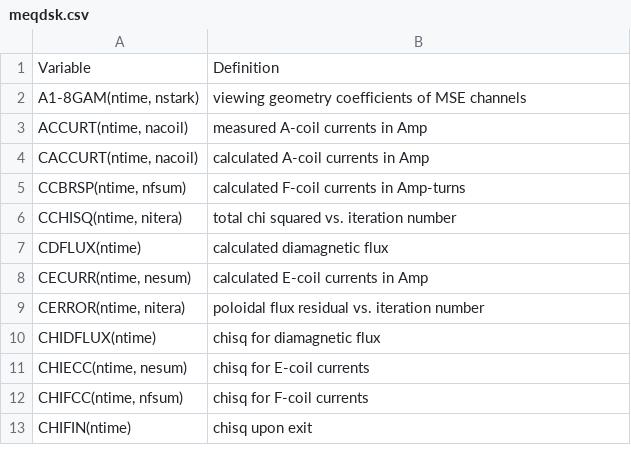
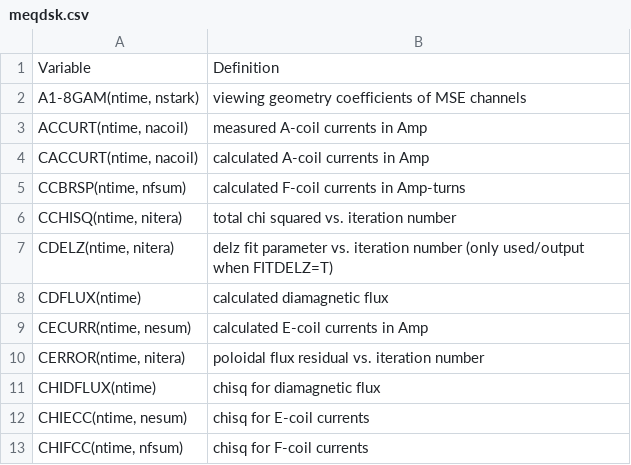
Before and after one commit to gafusion/EFIT, a CSV file: docs/tables/meqdsk.csv, drawn as a sheet; only a part is shown; the shorter side is filled out with more unchanged rows.

Commit message:
Adding delz fitting parameter to error checks and m-files

```diff
--- a/docs/tables/meqdsk.csv
+++ b/docs/tables/meqdsk.csv
@@ -6,2 +6,3 @@ Variable, Definition
 "CCHISQ(ntime, nitera)", total chi squared vs. iteration number
+"CDELZ(ntime, nitera)", delz fit parameter vs. iteration number (only used/output when FITDELZ=T)
 "CDFLUX(ntime)",	calculated diamagnetic flux
```
Also changed, not shown: docs/tables/aeqdsk.csv, 14 other files.
